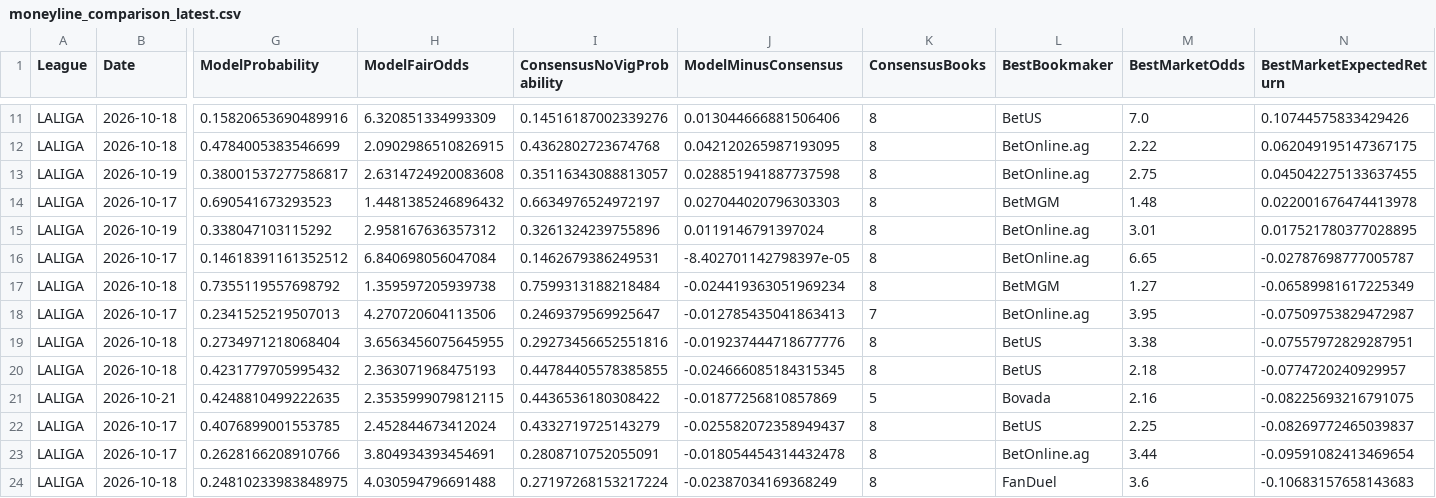
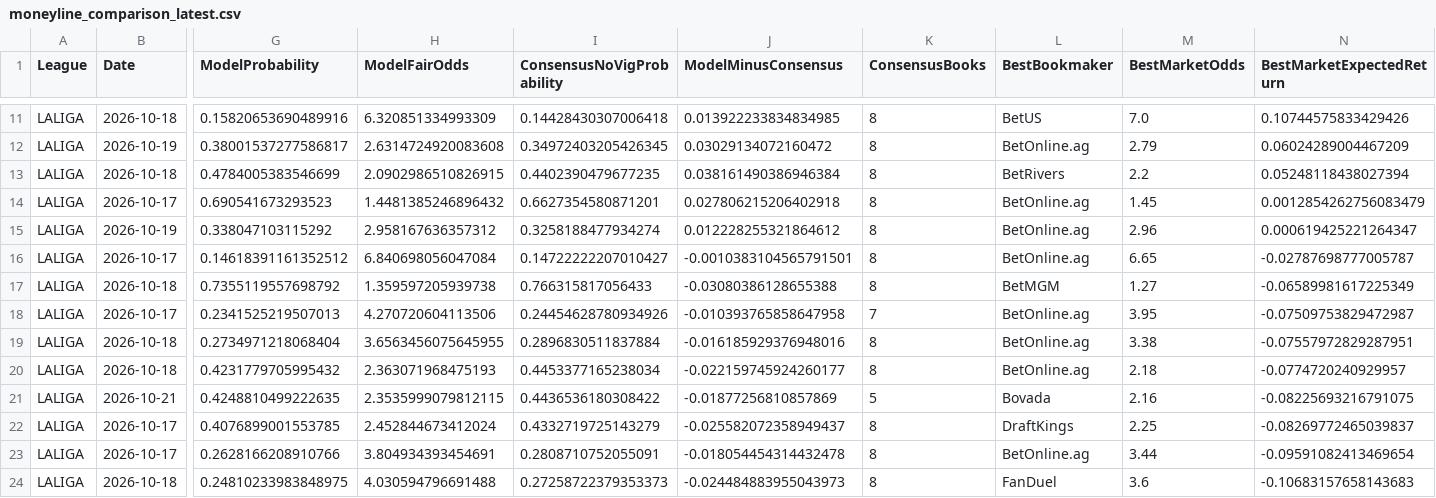
Before and after one commit to mkcesc1988/epl-prediction-engine, a CSV file: data/processed/leagues/LALIGA/moneyline_comparison_latest.csv, drawn as a sheet; only a part is shown, gaps mark what is left out; removed rows and columns are numbered as before the commit, all else as after; rows hold the shown columns only; the diff covers the shown part only; the diff names each change by its address in the sheet, - before the commit and + after, or states it on an @@ line.

```diff
--- a/data/processed/leagues/LALIGA/moneyline_comparison_latest.csv
+++ b/data/processed/leagues/LALIGA/moneyline_comparison_latest.csv
-I11 (ConsensusNoVigProbability): 0.14516187002339276
+I11 (ConsensusNoVigProbability): 0.14428430307006418
-J11 (ModelMinusConsensus): 0.013044666881506406
+J11 (ModelMinusConsensus): 0.013922233834834985
-row 12: LALIGA | 2026-10-18 | 0.4784005383546699 | 2.0902986510826915 | 0.4362802723674768 | 0.042120265987193095 | 8 | BetOnline.ag | 2.22 | 0.062049195147367175
-I12 (ConsensusNoVigProbability): 0.35116343088813057
+I12 (ConsensusNoVigProbability): 0.34972403205426345
-J12 (ModelMinusConsensus): 0.028851941887737598
+J12 (ModelMinusConsensus): 0.03029134072160472
-M12 (BestMarketOdds): 2.75
+M12 (BestMarketOdds): 2.79
-N12 (BestMarketExpectedReturn): 0.045042275133637455
+N12 (BestMarketExpectedReturn): 0.06024289004467209
+row 13: LALIGA | 2026-10-18 | 0.4784005383546699 | 2.0902986510826915 | 0.4402390479677235 | 0.038161490386946384 | 8 | BetRivers | 2.2 | 0.05248118438027394
-I14 (ConsensusNoVigProbability): 0.6634976524972197
+I14 (ConsensusNoVigProbability): 0.6627354580871201
-J14 (ModelMinusConsensus): 0.027044020796303303
+J14 (ModelMinusConsensus): 0.027806215206402918
-L14 (BestBookmaker): BetMGM
+L14 (BestBookmaker): BetOnline.ag
-M14 (BestMarketOdds): 1.48
+M14 (BestMarketOdds): 1.45
-N14 (BestMarketExpectedReturn): 0.022001676474413978
+N14 (BestMarketExpectedReturn): 0.0012854262756083479
-I15 (ConsensusNoVigProbability): 0.3261324239755896
+I15 (ConsensusNoVigProbability): 0.3258188477934274
-J15 (ModelMinusConsensus): 0.0119146791397024
+J15 (ModelMinusConsensus): 0.012228255321864612
-M15 (BestMarketOdds): 3.01
+M15 (BestMarketOdds): 2.96
-N15 (BestMarketExpectedReturn): 0.017521780377028895
+N15 (BestMarketExpectedReturn): 0.000619425221264347
-I16 (ConsensusNoVigProbability): 0.1462679386249531
+I16 (ConsensusNoVigProbability): 0.14722222207010427
-J16 (ModelMinusConsensus): -8.402701142798397e-05
+J16 (ModelMinusConsensus): -0.0010383104565791501
-I17 (ConsensusNoVigProbability): 0.7599313188218484
+I17 (ConsensusNoVigProbability): 0.766315817056433
-J17 (ModelMinusConsensus): -0.024419363051969234
+J17 (ModelMinusConsensus): -0.03080386128655388
-I18 (ConsensusNoVigProbability): 0.2469379569925647
+I18 (ConsensusNoVigProbability): 0.24454628780934926
-J18 (ModelMinusConsensus): -0.012785435041863413
+J18 (ModelMinusConsensus): -0.010393765858647958
-I19 (ConsensusNoVigProbability): 0.29273456652551816
+I19 (ConsensusNoVigProbability): 0.2896830511837884
-J19 (ModelMinusConsensus): -0.019237444718677776
+J19 (ModelMinusConsensus): -0.016185929376948016
-L19:L20 (BestBookmaker): BetUS
+L19:L20 (BestBookmaker): BetOnline.ag
-I20 (ConsensusNoVigProbability): 0.44784405578385855
+I20 (ConsensusNoVigProbability): 0.4453377165238034
-J20 (ModelMinusConsensus): -0.024666085184315345
+J20 (ModelMinusConsensus): -0.022159745924260177
-L22 (BestBookmaker): BetUS
+L22 (BestBookmaker): DraftKings
-I24 (ConsensusNoVigProbability): 0.27197268153217224
+I24 (ConsensusNoVigProbability): 0.27258722379353373
-J24 (ModelMinusConsensus): -0.02387034169368249
+J24 (ModelMinusConsensus): -0.024484883955043973
```
Also changed, not shown: 1 added row, 1 removed row and 58 edited cells elsewhere in this file, data/processed/leagues/LALIGA/daily_predictions_latest.csv, data/processed/leagues/LALIGA/market_comparison_latest.csv, 6 other files.
